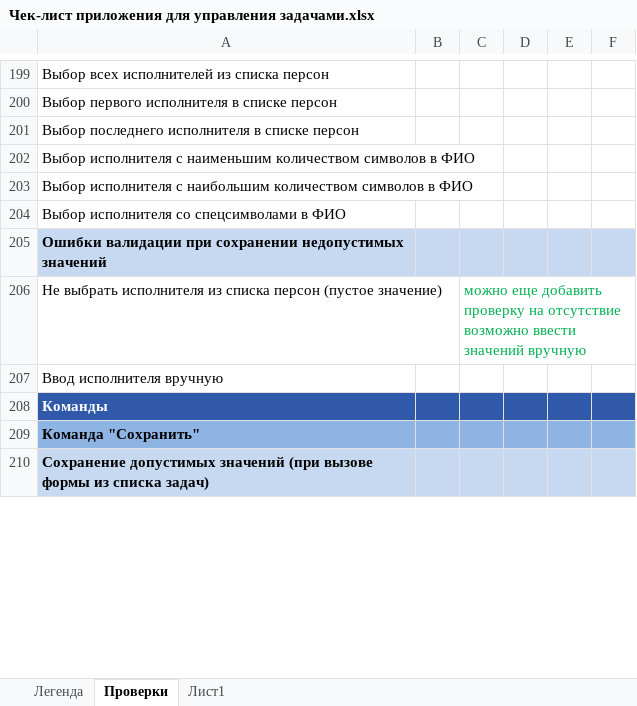
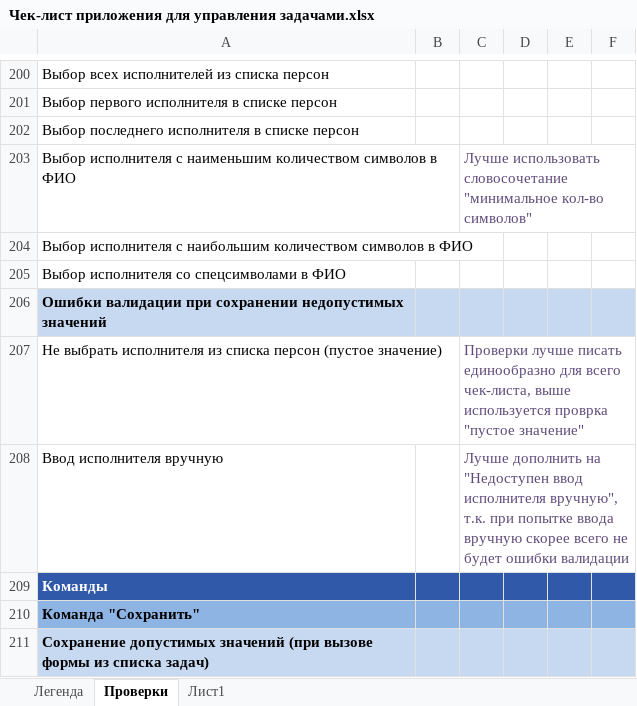
Before and after one commit to DashutaMD/Internship, an Excel workbook: Чек-лист приложения для управления задачами.xlsx, sheet Проверки, drawn as a sheet; only a part is shown, gaps mark what is left out; values as stored, in another font and other column widths than the file's, no borders; addresses are those after the commit; the diff covers the shown part only; the diff names each change by its address in the sheet, - before the commit and + after, or states it on an @@ line.

```diff
--- a/Чек-лист приложения для управления задачами.xlsx (sheet Проверки)
+++ b/Чек-лист приложения для управления задачами.xlsx (sheet Проверки)
-C203: (empty)
+C203: Лучше использовать словосочетание "минимальное кол-во символов"
-C207: можно еще добавить проверку на отсутствие возможно ввести значений вручную
+C207: Проверки лучше писать единообразно для всего чек-листа, выше используется проврка "пустое значение"
-C207 text colour: #00B050
+C207 text colour: #604A7B
-C208: (empty)
+C208: Лучше дополнить на "Недоступен ввод исполнителя вручную", т.к. при попытке ввода вручную скорее всего не будет ошибки валидации
```
Also changed, not shown: 1 added row, 28 edited cells and cell formats elsewhere in this sheet, 1 other file.
